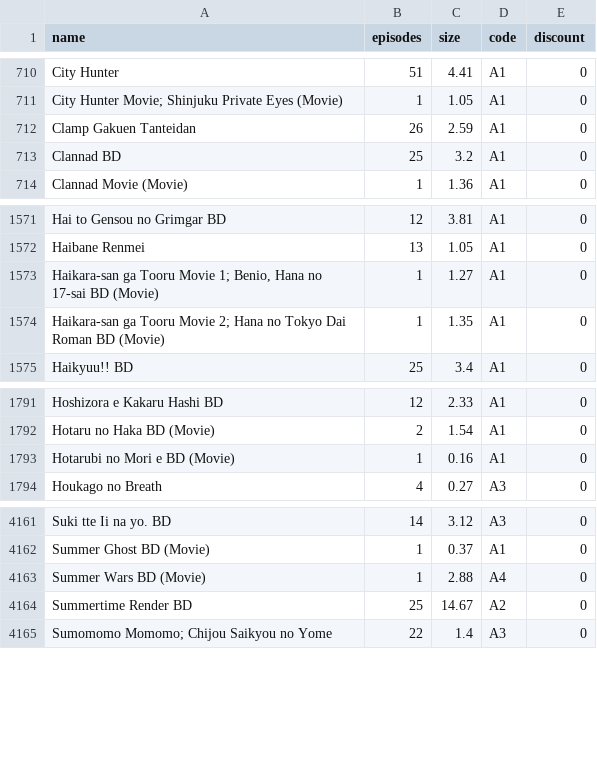
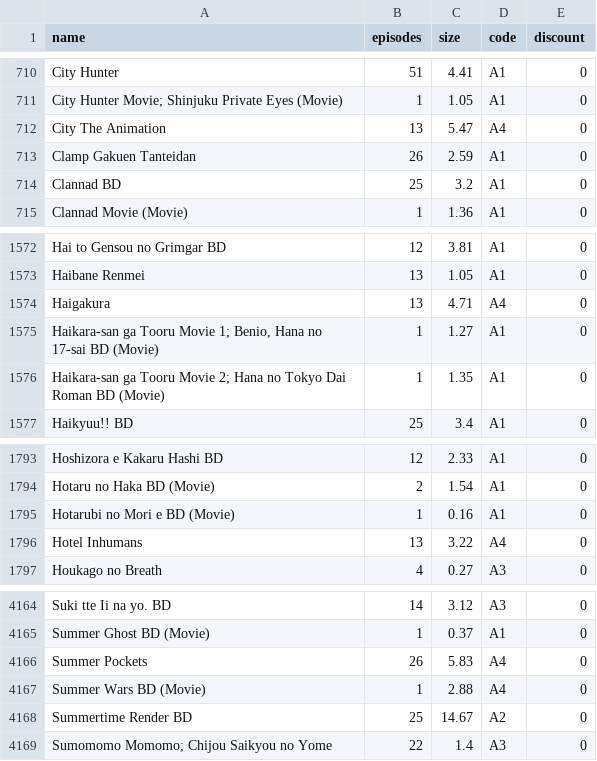
Before and after one commit to Tofan02/anime_store, a CSV file: data/anime-30092025.csv (was data/anime-29092025.csv), drawn as a sheet; only a part is shown, gaps mark what is left out; the diff names each change by its address in the sheet, - before the commit and + after, or states it on an @@ line.

Commit message:
Update Anime Baru

```diff
--- a/data/anime-29092025.csv
+++ b/data/anime-30092025.csv
+row 712: City The Animation | 13 | 5.47 | A4 | 0
+row 1574: Haigakura | 13 | 4.71 | A4 | 0
+row 1796: Hotel Inhumans | 13 | 3.22 | A4 | 0
+row 4166: Summer Pockets | 26 | 5.83 | A4 | 0
```
Also changed, not shown: 1 other file.
